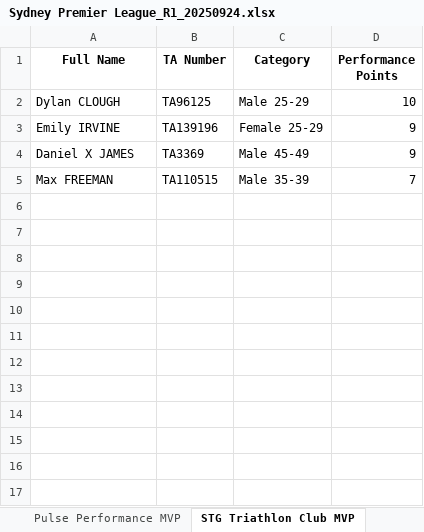
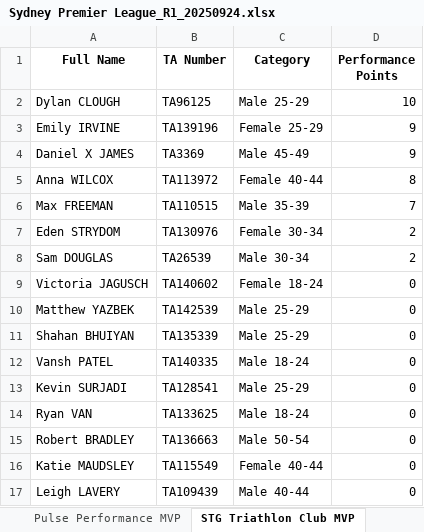
Before and after one commit to ChauAnhCong/Triathlon-NSW-Calculation-Engine, an Excel workbook: data/output/Sydney Premier League_R1_20250924.xlsx, sheet STG Triathlon Club MVP, drawn as a sheet; values as stored, in another font and other column widths than the file's, no borders; the diff names each change by its address in the sheet, - before the commit and + after, or states it on an @@ line.

```diff
--- a/data/output/Sydney Premier League_R1_20250924.xlsx (sheet STG Triathlon Club MVP)
+++ b/data/output/Sydney Premier League_R1_20250924.xlsx (sheet STG Triathlon Club MVP)
+row 5: Anna WILCOX | TA113972 | Female 40-44 | 8
+row 7: Eden STRYDOM | TA130976 | Female 30-34 | 2
+row 8: Sam DOUGLAS | TA26539 | Male 30-34 | 2
+row 9: Victoria JAGUSCH | TA140602 | Female 18-24 | 0
+row 10: Matthew YAZBEK | TA142539 | Male 25-29 | 0
+row 11: Shahan BHUIYAN | TA135339 | Male 25-29 | 0
+row 12: Vansh PATEL | TA140335 | Male 18-24 | 0
+row 13: Kevin SURJADI | TA128541 | Male 25-29 | 0
+row 14: Ryan VAN | TA133625 | Male 18-24 | 0
+row 15: Robert BRADLEY | TA136663 | Male 50-54 | 0
+row 16: Katie MAUDSLEY | TA115549 | Female 40-44 | 0
+row 17: Leigh LAVERY | TA109439 | Male 40-44 | 0
```
Also changed, not shown: sheet Round MVP, sheet Season MVP, sheet Round Ladder, sheet Season Ladder, sheet Warringah Triathlon Club MVP, sheet Cronulla Triathlon Club MVP, 5 more sheets, other sheet tabs, data/output/Sydney League 1_R1_20250924.xlsx, data/processed/Sydney League 1 Round 1 IRONMAN 70.3 and Sprint ACTUAL.xlsx, 6 other files.
